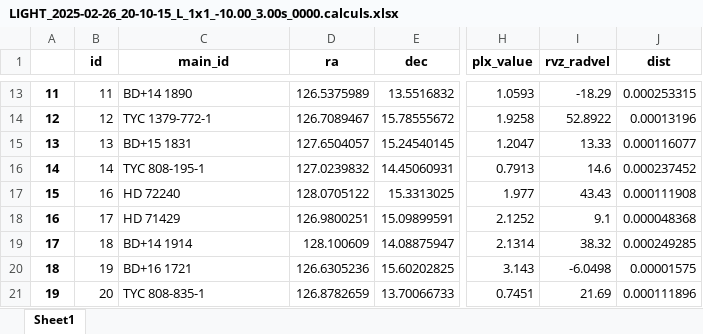
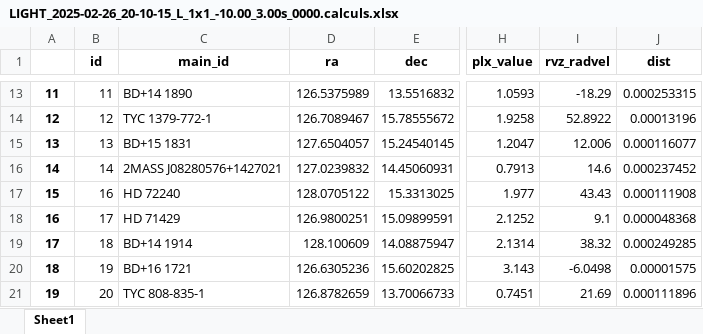
Before and after one commit to CaptWhite/astro, an Excel workbook: backend/auxiliar/LIGHT_2025-02-26_20-10-15_L_1x1_-10.00_3.00s_0000.calculs.xlsx, sheet Sheet1, drawn as a sheet; only a part is shown, gaps mark what is left out; values as stored, in another font and other column widths than the file's, no borders; the diff names each change by its address in the sheet, - before the commit and + after, or states it on an @@ line.

```diff
--- a/backend/auxiliar/LIGHT_2025-02-26_20-10-15_L_1x1_-10.00_3.00s_0000.calculs.xlsx (sheet Sheet1)
+++ b/backend/auxiliar/LIGHT_2025-02-26_20-10-15_L_1x1_-10.00_3.00s_0000.calculs.xlsx (sheet Sheet1)
-I15 (rvz_radvel): 13.33
+I15 (rvz_radvel): 12.006
-C16 (main_id): TYC 808-195-1
+C16 (main_id): 2MASS J08280576+1427021
```
Also changed, not shown: backend/auxiliar/LIGHT_2025-02-26_20-09-08_R_1x1_-10.00_3.00s_0011.astropy-units.xlsx, backend/auxiliar/LIGHT_2025-02-26_20-10-15_L_1x1_-10.00_3.00s_0000.plate-coefs.xlsx, 18 other files.
